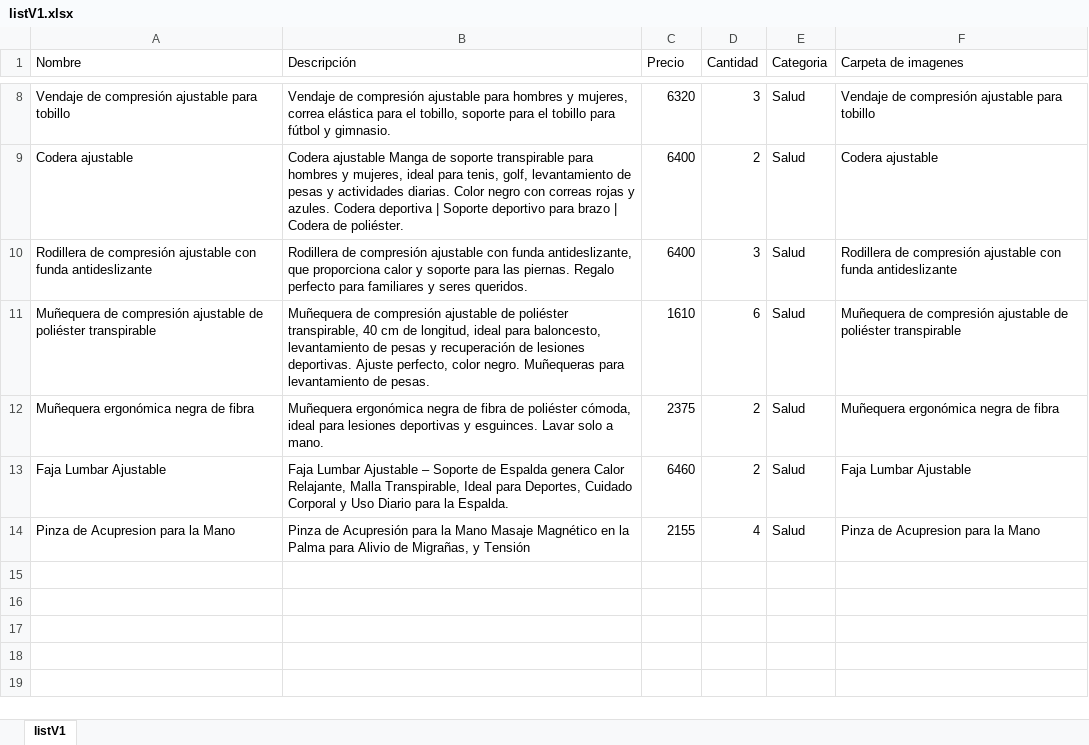
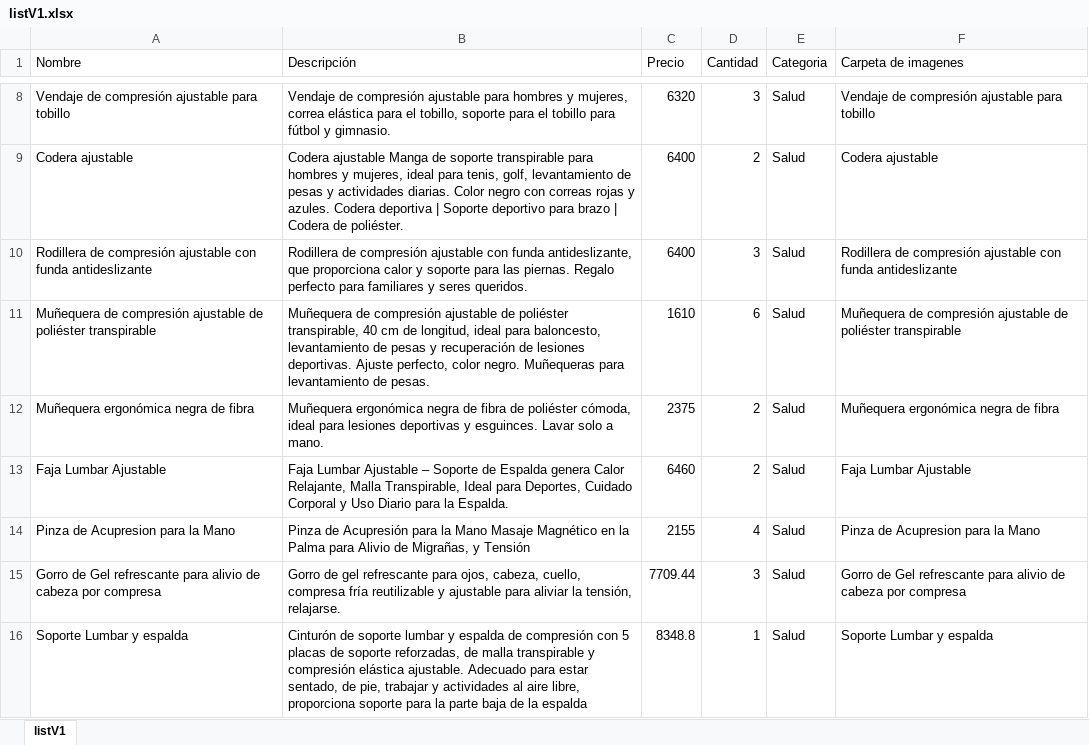
Before and after one commit to ServiTico/MarketCR, an Excel workbook: data/listV1.xlsx, sheet listV1, drawn as a sheet; only a part is shown, gaps mark what is left out; values as stored, in another font and other column widths than the file's, no borders; the diff names each change by its address in the sheet, - before the commit and + after, or states it on an @@ line.

Commit message:
Actualizando

```diff
--- a/data/listV1.xlsx (sheet listV1)
+++ b/data/listV1.xlsx (sheet listV1)
+row 15: Gorro de Gel refrescante para alivio de cabeza por compresa | Gorro de gel refrescante para ojos, cabeza, cuello, compresa fría reutilizable y ajustable para aliviar la tensión, relajarse. | 7709.44 | 3 | Salud | Gorro de Gel refrescante para alivio de cabeza por compresa
+row 16: Soporte Lumbar y espalda | Cinturón de soporte lumbar y espalda de compresión con 5 placas de soporte reforzadas, de malla transpirable y compresión elástica ajustable. Adecuado para estar sentado, de pie, trabajar y actividades al aire libre, proporciona soporte para la parte baja de la espalda | 8348.8 | 1 | Salud | Soporte Lumbar y espalda
```
